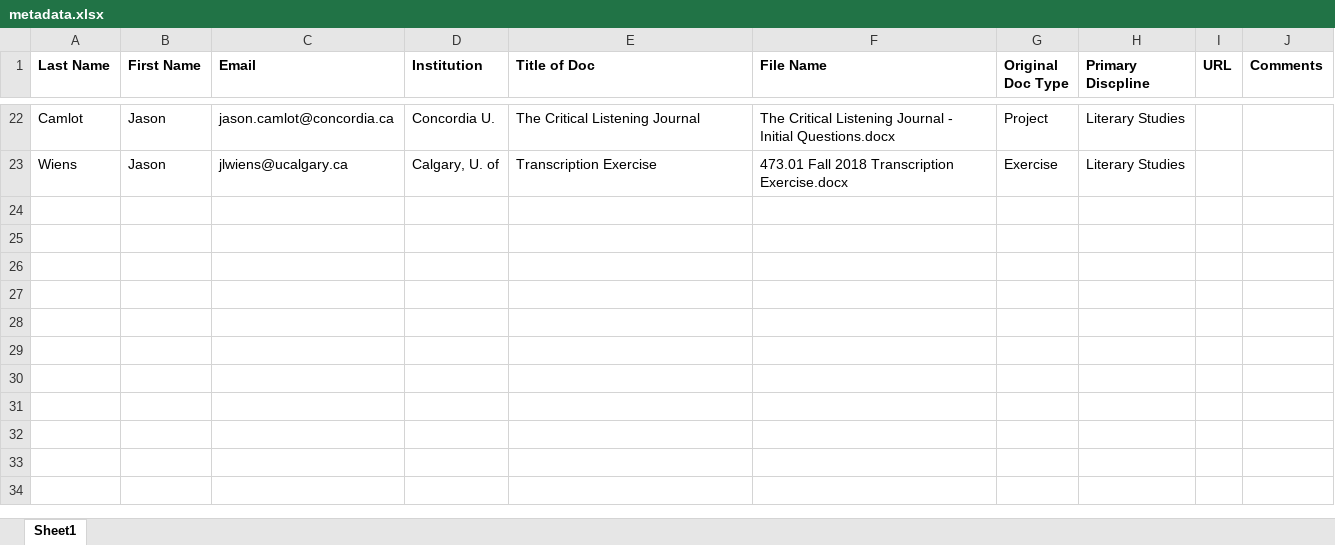
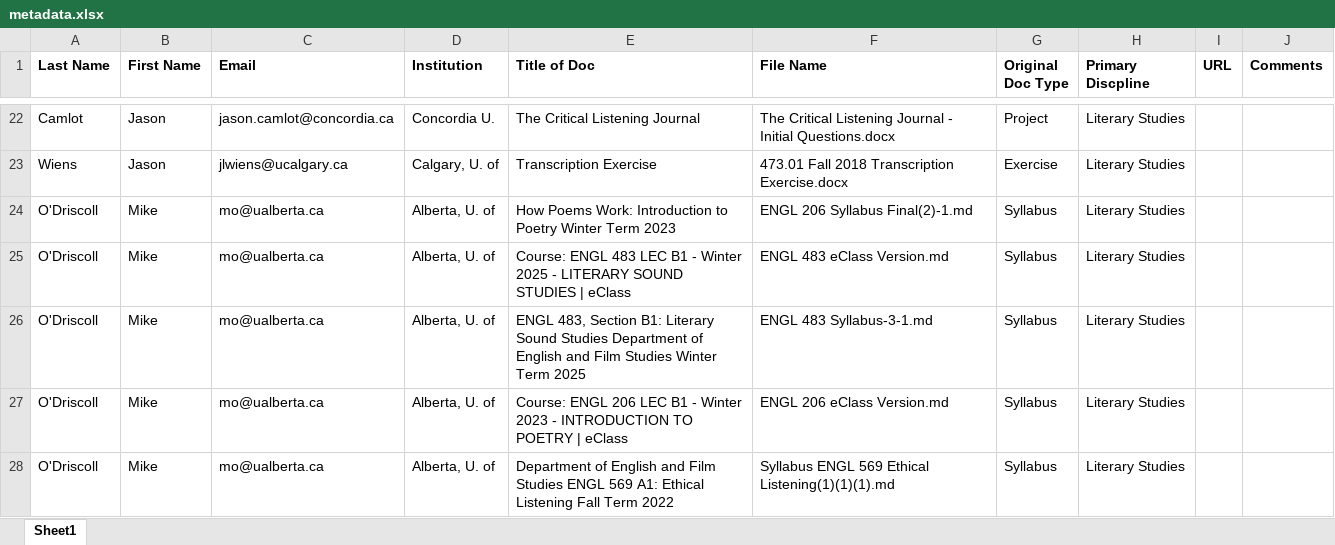
Before and after one commit to callumyci/SWTools, an Excel workbook: metadata.xlsx, sheet Sheet1, drawn as a sheet; only a part is shown, gaps mark what is left out; values as stored, in another font and other column widths than the file's, no borders; charts and pictures not drawn; the diff names each change by its address in the sheet, - before the commit and + after, or states it on an @@ line.

```diff
--- a/metadata.xlsx (sheet Sheet1)
+++ b/metadata.xlsx (sheet Sheet1)
+row 24: O'Driscoll | Mike | mo@ualberta.ca | Alberta, U. of | How Poems Work: Introduction to Poetry Winter Term 2023 | ENGL 206 Syllabus Final(2)-1.md | Syllabus | Literary Studies
+row 25: O'Driscoll | Mike | mo@ualberta.ca | Alberta, U. of | Course: ENGL 483 LEC B1 - Winter 2025 - LITERARY SOUND STUDIES | eClass | ENGL 483 eClass Version.md | Syllabus | Literary Studies
+row 26: O'Driscoll | Mike | mo@ualberta.ca | Alberta, U. of | ENGL 483, Section B1: Literary Sound Studies Department of English and Film Studies Winter Term 2025 | ENGL 483 Syllabus-3-1.md | Syllabus | Literary Studies
+row 27: O'Driscoll | Mike | mo@ualberta.ca | Alberta, U. of | Course: ENGL 206 LEC B1 - Winter 2023 - INTRODUCTION TO POETRY | eClass | ENGL 206 eClass Version.md | Syllabus | Literary Studies
+row 28: O'Driscoll | Mike | mo@ualberta.ca | Alberta, U. of | Department of English and Film Studies ENGL 569 A1: Ethical Listening Fall Term 2022 | Syllabus ENGL 569 Ethical Listening(1)(1)(1).md | Syllabus | Literary Studies
```
Also changed, not shown: 20 other files.
